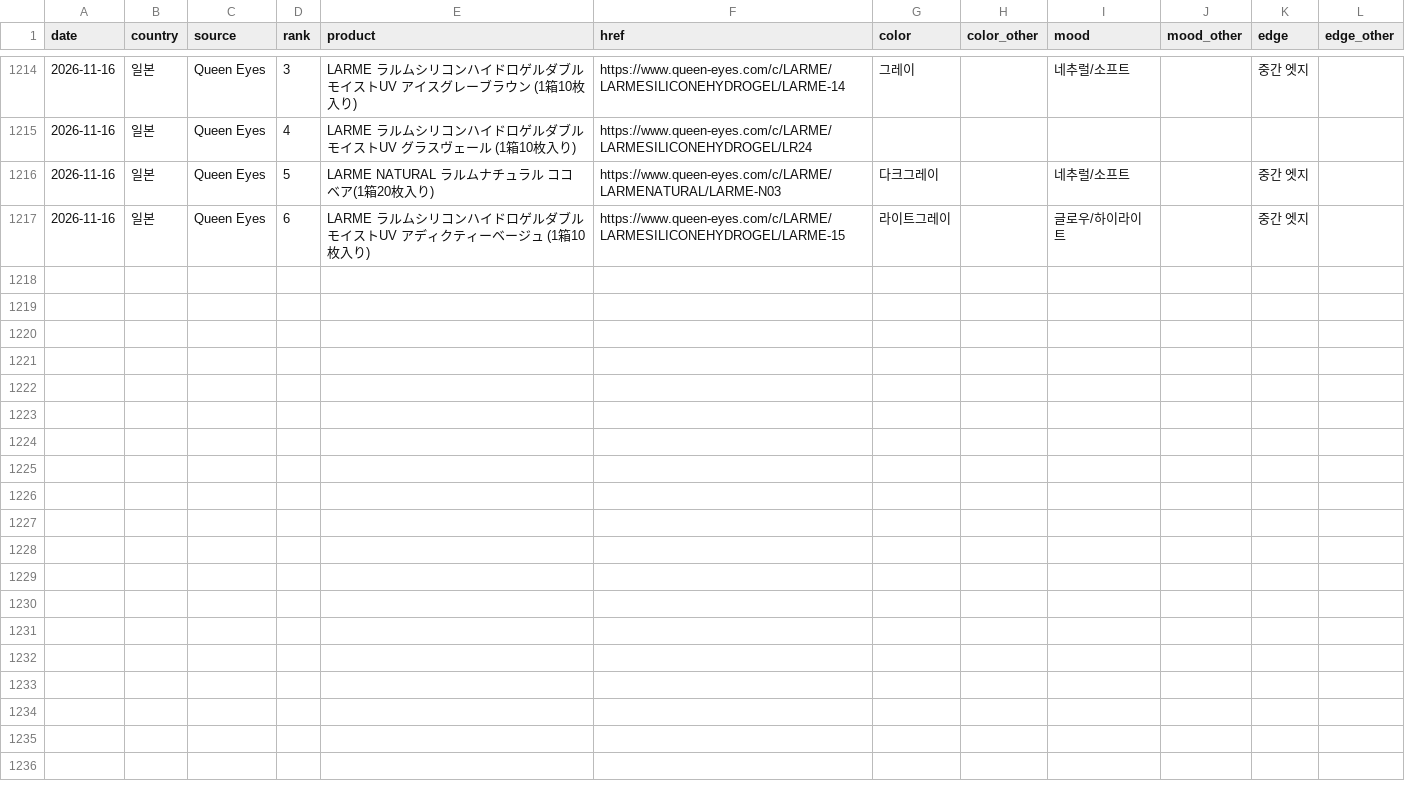
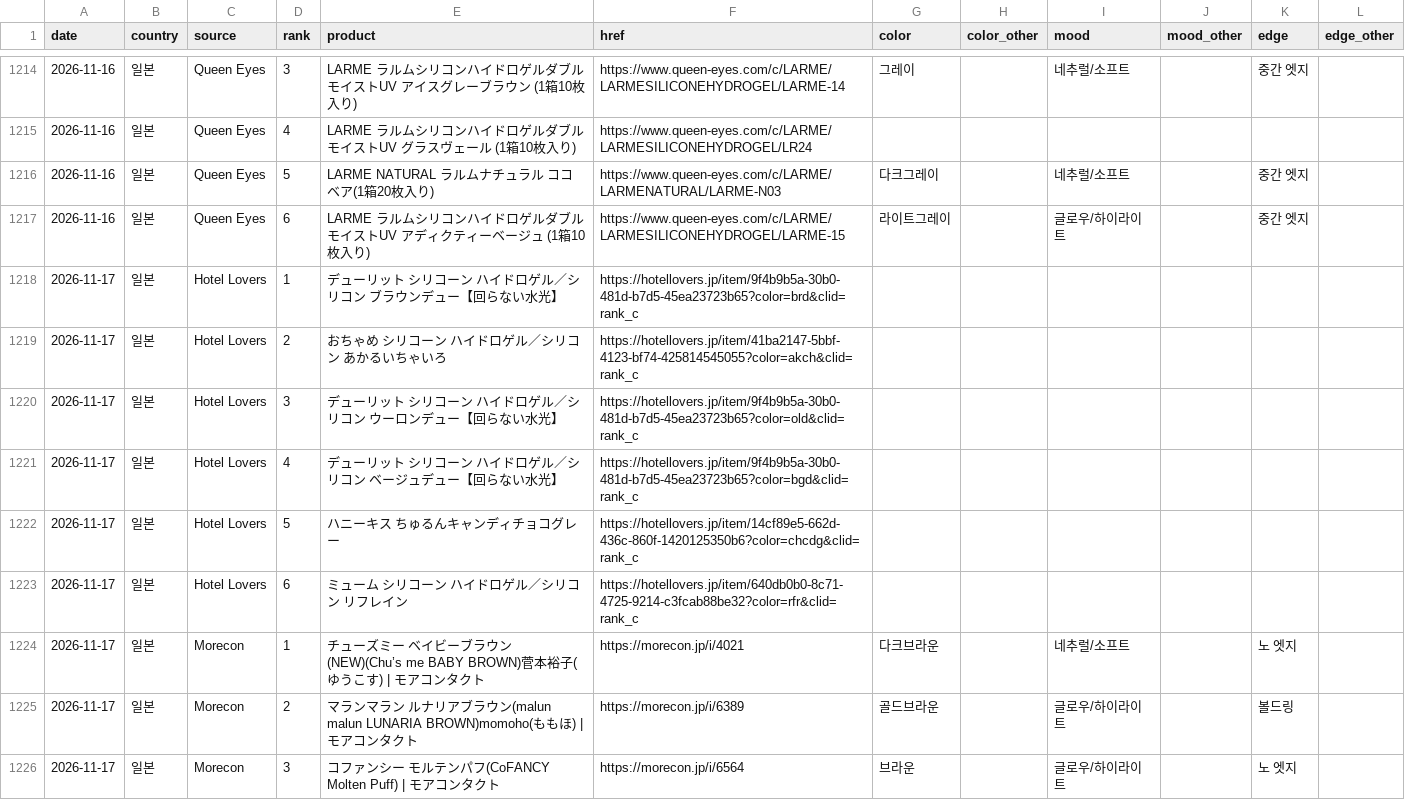
Before and after one commit to imsubin724-design/-, a CSV file: trend_history.csv, drawn as a sheet; only a part is shown, gaps mark what is left out; the diff covers the shown part only; the diff names each change by its address in the sheet, - before the commit and + after, or states it on an @@ line.

```diff
--- a/trend_history.csv
+++ b/trend_history.csv
+row 1218: 2026-11-17 | 일본 | Hotel Lovers | 1 | デューリット シリコーン ハイドロゲル／シリコン ブラウンデュー【回らない水光】 | https://hotellovers.jp/item/9f4b9b5a-30b0-481d-b7d5-45ea23723b65?color=brd&clid=rank_c
+row 1219: 2026-11-17 | 일본 | Hotel Lovers | 2 | おちゃめ シリコーン ハイドロゲル／シリコン あかるいちゃいろ | https://hotellovers.jp/item/41ba2147-5bbf-4123-bf74-425814545055?color=akch&clid=rank_c
+row 1220: 2026-11-17 | 일본 | Hotel Lovers | 3 | デューリット シリコーン ハイドロゲル／シリコン ウーロンデュー【回らない水光】 | https://hotellovers.jp/item/9f4b9b5a-30b0-481d-b7d5-45ea23723b65?color=old&clid=rank_c
+row 1221: 2026-11-17 | 일본 | Hotel Lovers | 4 | デューリット シリコーン ハイドロゲル／シリコン ベージュデュー【回らない水光】 | https://hotellovers.jp/item/9f4b9b5a-30b0-481d-b7d5-45ea23723b65?color=bgd&clid=rank_c
+row 1222: 2026-11-17 | 일본 | Hotel Lovers | 5 | ハニーキス ちゅるんキャンディチョコグレー | https://hotellovers.jp/item/14cf89e5-662d-436c-860f-1420125350b6?color=chcdg&clid=rank_c
+row 1223: 2026-11-17 | 일본 | Hotel Lovers | 6 | ミューム シリコーン ハイドロゲル／シリコン リフレイン | https://hotellovers.jp/item/640db0b0-8c71-4725-9214-c3fcab88be32?color=rfr&clid=rank_c
+row 1224: 2026-11-17 | 일본 | Morecon | 1 | チューズミー ベイビーブラウン(NEW)(Chu’s me BABY BROWN)菅本裕子(ゆうこす) | モアコンタクト | https://morecon.jp/i/4021 | 다크브라운 |  | 네추럴/소프트 |  | 노 엣지
+row 1225: 2026-11-17 | 일본 | Morecon | 2 | マランマラン ルナリアブラウン(malun malun LUNARIA BROWN)momoho(ももほ) | モアコンタクト | https://morecon.jp/i/6389 | 골드브라운 |  | 글로우/하이라이트 |  | 볼드링
+row 1226: 2026-11-17 | 일본 | Morecon | 3 | コファンシー モルテンパフ(CoFANCY Molten Puff) | モアコンタクト | https://morecon.jp/i/6564 | 브라운 |  | 글로우/하이라이트 |  | 노 엣지
```
Also changed, not shown: 9 added rows elsewhere in this file, queen_eyes_today.csv, today.csv, 6 other files.
